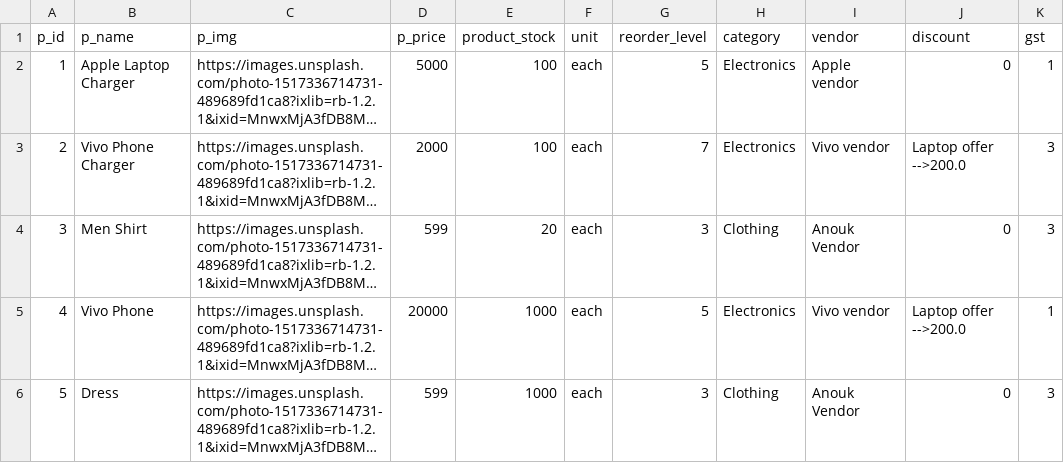
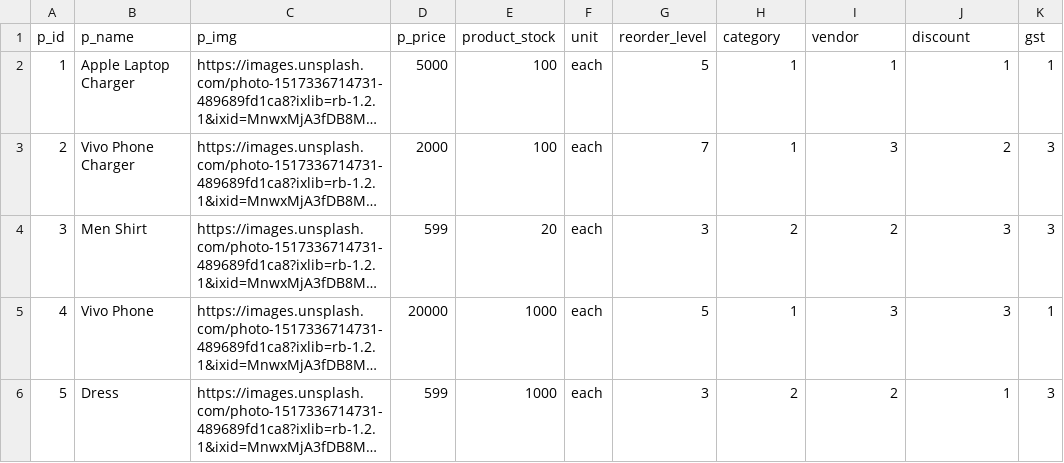
Before and after one commit to Shubhangi-Gumme26/E_Commerce, a CSV file: E_shopper/static/ImportProductPending/prod1.csv, drawn as a sheet; long unchanged cells end in …; the diff names each change by its address in the sheet, - before the commit and + after, or states it on an @@ line.

```diff
--- a/E_shopper/static/ImportProductPending/prod1.csv
+++ b/E_shopper/static/ImportProductPending/prod1.csv
-H2:H3 (category): Electronics
+H2:H3 (category): 1
-I2 (vendor): Apple vendor
+I2 (vendor): 1
-J2 (discount): 0
+J2 (discount): 1
-I3 (vendor): Vivo vendor
+I3 (vendor): 3
-J3 (discount): Laptop offer -->200.0
+J3 (discount): 2
-H4 (category): Clothing
+H4 (category): 2
-I4 (vendor): Anouk Vendor
+I4 (vendor): 2
-J4 (discount): 0
+J4 (discount): 3
-H5 (category): Electronics
+H5 (category): 1
-I5 (vendor): Vivo vendor
+I5 (vendor): 3
-J5 (discount): Laptop offer -->200.0
+J5 (discount): 3
-H6 (category): Clothing
+H6 (category): 2
-I6 (vendor): Anouk Vendor
+I6 (vendor): 2
-J6 (discount): 0
+J6 (discount): 1
```
Also changed, not shown: 49 other files.
